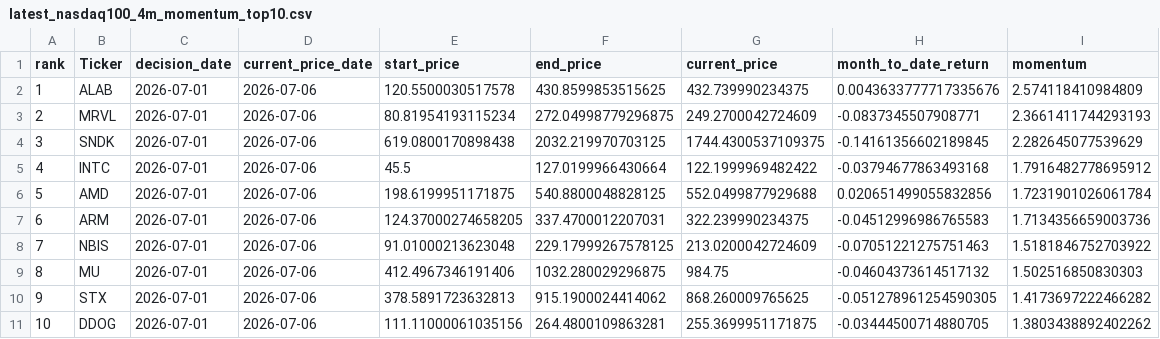
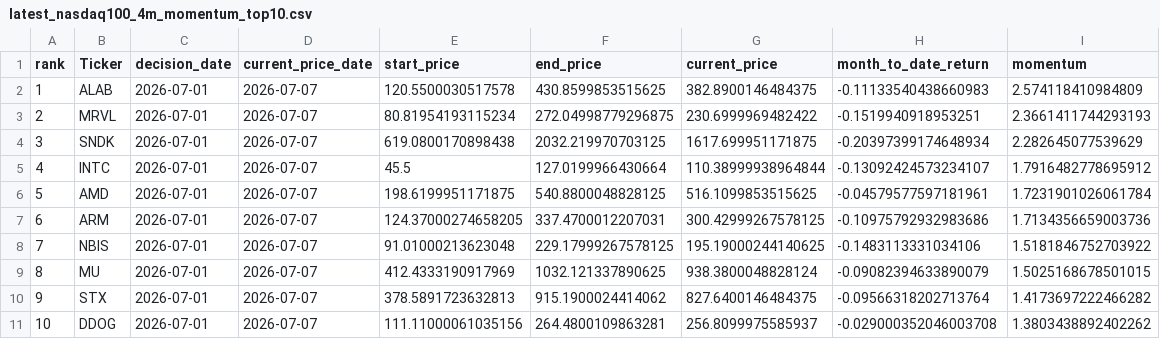
Before and after one commit to James1424/nasdaq100-momentum-ranking, a CSV file: output/latest_nasdaq100_4m_momentum_top10.csv, drawn as a sheet.

```diff
--- a/output/latest_nasdaq100_4m_momentum_top10.csv
+++ b/output/latest_nasdaq100_4m_momentum_top10.csv
@@ -1,11 +1,11 @@
 rank,Ticker,decision_date,current_price_date,start_price,end_price,current_price,month_to_date_return,momentum
-1,ALAB,2026-07-01,2026-07-06,120.5500030517578,430.8599853515625,432.739990234375,0.0043633777717335676,2.574118410984809
-2,MRVL,2026-07-01,2026-07-06,80.81954193115234,272.04998779296875,249.2700042724609,-0.0837345507908771,2.3661411744293193
-3,SNDK,2026-07-01,2026-07-06,619.0800170898438,2032.219970703125,1744.4300537109375,-0.14161356602189845,2.282645077539629
-4,INTC,2026-07-01,2026-07-06,45.5,127.0199966430664,122.1999969482422,-0.03794677863493168,1.7916482778695912
-5,AMD,2026-07-01,2026-07-06,198.6199951171875,540.8800048828125,552.0499877929688,0.020651499055832856,1.7231901026061784
-6,ARM,2026-07-01,2026-07-06,124.37000274658205,337.4700012207031,322.239990234375,-0.04512996986765583,1.7134356659003736
-7,NBIS,2026-07-01,2026-07-06,91.01000213623048,229.17999267578125,213.0200042724609,-0.07051221275751463,1.5181846752703922
-8,MU,2026-07-01,2026-07-06,412.4967346191406,1032.280029296875,984.75,-0.04604373614517132,1.502516850830303
-9,STX,2026-07-01,2026-07-06,378.5891723632813,915.1900024414062,868.260009765625,-0.051278961254590305,1.4173697222466282
-10,DDOG,2026-07-01,2026-07-06,111.11000061035156,264.4800109863281,255.3699951171875,-0.03444500714880705,1.3803438892402262
+1,ALAB,2026-07-01,2026-07-07,120.5500030517578,430.8599853515625,382.8900146484375,-0.11133540438660983,2.574118410984809
+2,MRVL,2026-07-01,2026-07-07,80.81954193115234,272.04998779296875,230.6999969482422,-0.1519940918953251,2.3661411744293193
+3,SNDK,2026-07-01,2026-07-07,619.0800170898438,2032.219970703125,1617.699951171875,-0.20397399174648934,2.282645077539629
+4,INTC,2026-07-01,2026-07-07,45.5,127.0199966430664,110.38999938964844,-0.13092424573234107,1.7916482778695912
+5,AMD,2026-07-01,2026-07-07,198.6199951171875,540.8800048828125,516.1099853515625,-0.04579577597181961,1.7231901026061784
+6,ARM,2026-07-01,2026-07-07,124.37000274658205,337.4700012207031,300.42999267578125,-0.10975792932983686,1.7134356659003736
+7,NBIS,2026-07-01,2026-07-07,91.01000213623048,229.17999267578125,195.19000244140625,-0.1483113331034106,1.5181846752703922
+8,MU,2026-07-01,2026-07-07,412.4333190917969,1032.121337890625,938.3800048828124,-0.09082394633890079,1.5025168678501015
+9,STX,2026-07-01,2026-07-07,378.5891723632813,915.1900024414062,827.6400146484375,-0.09566318202713764,1.4173697222466282
+10,DDOG,2026-07-01,2026-07-07,111.11000061035156,264.4800109863281,256.8099975585937,-0.029000352046003708,1.3803438892402262
```
Also changed, not shown: output/latest_nasdaq100_3m_momentum_top10.csv, output/latest_nasdaq100_5m_momentum_top10.csv, 5 other files.
